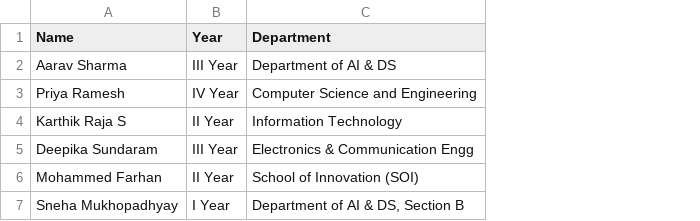
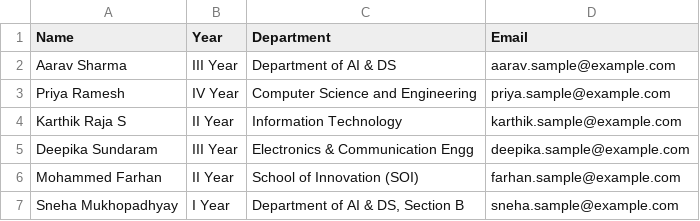
Before and after one commit to nandhakumar-murugan/bulk-certificate-generator, a CSV file: participants_sample.csv, drawn as a sheet; the diff names each change by its address in the sheet, - before the commit and + after, or states it on an @@ line.

Commit message:
Add persistent Certificate Registry audit log, record tracking, and bulk email dispatcher

```diff
--- a/participants_sample.csv
+++ b/participants_sample.csv
+column D (Email), rows 2-7: aarav.sample@example.com | priya.sample@example.com | karthik.sample@example.com | deepika.sample@example.com | farhan.sample@example.com | sneha.sample@example.com
```
Also changed, not shown: 6 other files.
